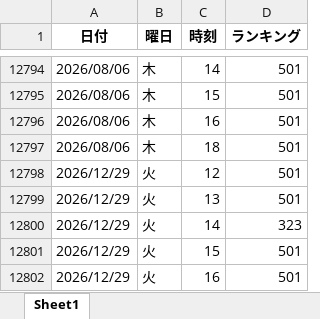
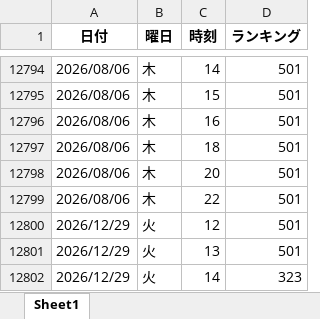
Before and after one commit to o25042124-boop/nibannkeiei-podcast-ranking-viewer, an Excel workbook: excel/amazon.xlsx, sheet Sheet1, drawn as a sheet; only a part is shown, gaps mark what is left out; the shorter side is filled out with more unchanged rows; values as stored, in another font and other column widths than the file's, no borders; the diff names each change by its address in the sheet, - before the commit and + after, or states it on an @@ line.

```diff
--- a/excel/amazon.xlsx (sheet Sheet1)
+++ b/excel/amazon.xlsx (sheet Sheet1)
+row 12798: 2026/08/06 | 木 | 20 | 501
+row 12799: 2026/08/06 | 木 | 22 | 501
```
Also changed, not shown: excel/apple1.xlsx, excel/apple2.xlsx, 13 other files.
